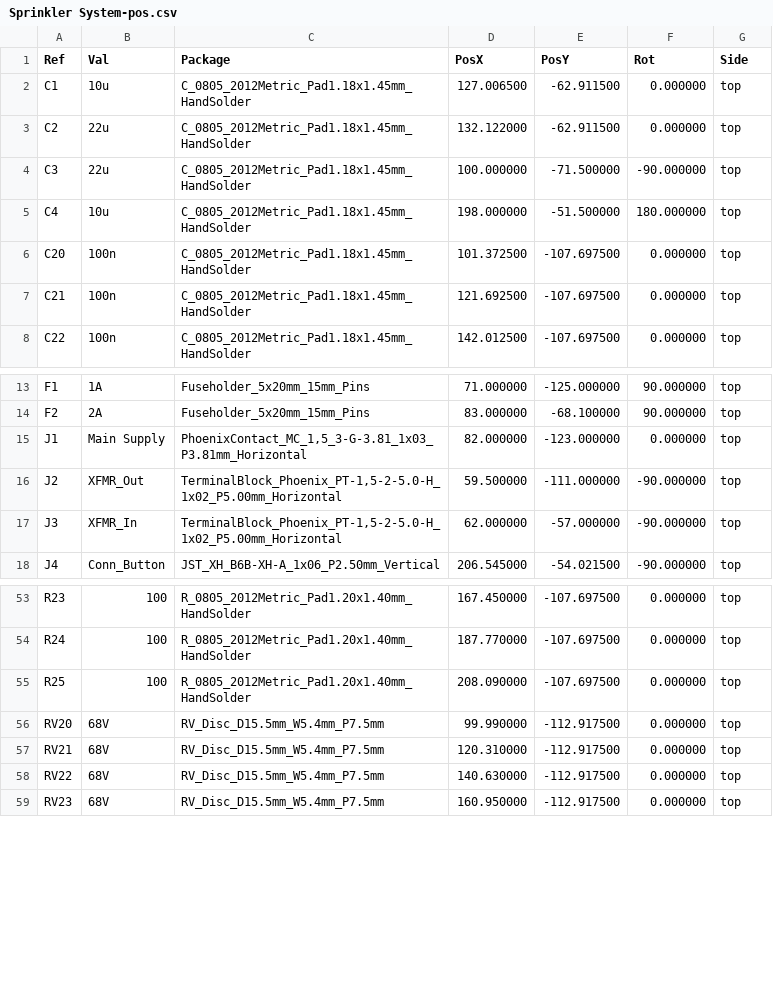
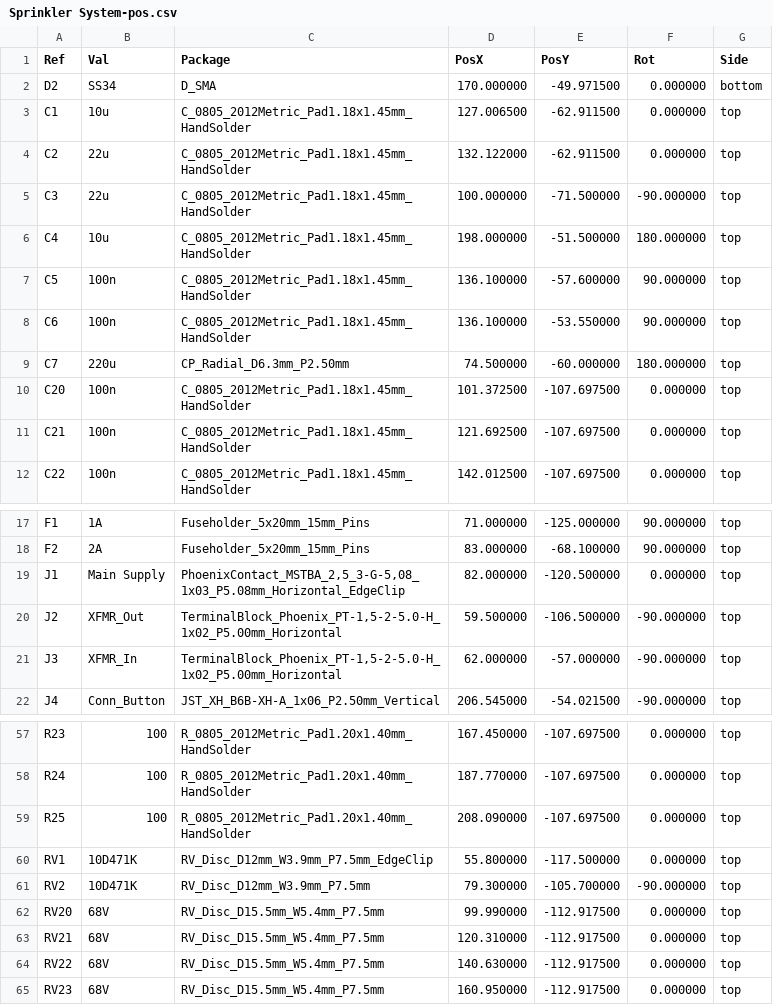
Before and after one commit to Swamp-Ig/Sprinkler-System, a CSV file: manufacturing/pos/Sprinkler System-pos.csv, drawn as a sheet; only a part is shown, gaps mark what is left out.

```diff
--- a/manufacturing/pos/Sprinkler System-pos.csv
+++ b/manufacturing/pos/Sprinkler System-pos.csv
@@ -1,2 +1,3 @@
 Ref,Val,Package,PosX,PosY,Rot,Side
+"D2","SS34","D_SMA",170.000000,-49.971500,0.000000,bottom
 "C1","10u","C_0805_2012Metric_Pad1.18x1.45mm_HandSolder",127.006500,-62.911500,0.000000,top
@@ -5,2 +6,5 @@ Ref,Val,Package,PosX,PosY,Rot,Side
 "C4","10u","C_0805_2012Metric_Pad1.18x1.45mm_HandSolder",198.000000,-51.500000,180.000000,top
+"C5","100n","C_0805_2012Metric_Pad1.18x1.45mm_HandSolder",136.100000,-57.600000,90.000000,top
+"C6","100n","C_0805_2012Metric_Pad1.18x1.45mm_HandSolder",136.100000,-53.550000,90.000000,top
+"C7","220u","CP_Radial_D6.3mm_P2.50mm",74.500000,-60.000000,180.000000,top
 "C20","100n","C_0805_2012Metric_Pad1.18x1.45mm_HandSolder",101.372500,-107.697500,0.000000,top
@@ -14,4 +18,4 @@ Ref,Val,Package,PosX,PosY,Rot,Side
 "F2","2A","Fuseholder_5x20mm_15mm_Pins",83.000000,-68.100000,90.000000,top
-"J1","Main Supply","PhoenixContact_MC_1,5_3-G-3.81_1x03_P3.81mm_Horizontal",82.000000,-123.000000,0.000000,top
-"J2","XFMR_Out","TerminalBlock_Phoenix_PT-1,5-2-5.0-H_1x02_P5.00mm_Horizontal",59.500000,-111.000000,-90.000000,top
+"J1","Main Supply","PhoenixContact_MSTBA_2,5_3-G-5,08_1x03_P5.08mm_Horizontal_EdgeClip",82.000000,-120.500000,0.000000,top
+"J2","XFMR_Out","TerminalBlock_Phoenix_PT-1,5-2-5.0-H_1x02_P5.00mm_Horizontal",59.500000,-106.500000,-90.000000,top
 "J3","XFMR_In","TerminalBlock_Phoenix_PT-1,5-2-5.0-H_1x02_P5.00mm_Horizontal",62.000000,-57.000000,-90.000000,top
@@ -55,2 +59,4 @@ Ref,Val,Package,PosX,PosY,Rot,Side
 "R25","100","R_0805_2012Metric_Pad1.20x1.40mm_HandSolder",208.090000,-107.697500,0.000000,top
+"RV1","10D471K","RV_Disc_D12mm_W3.9mm_P7.5mm_EdgeClip",55.800000,-117.500000,0.000000,top
+"RV2","10D471K","RV_Disc_D12mm_W3.9mm_P7.5mm",79.300000,-105.700000,-90.000000,top
 "RV20","68V","RV_Disc_D15.5mm_W5.4mm_P7.5mm",99.990000,-112.917500,0.000000,top
```
Also changed, not shown: manufacturing/bom/bom.csv, 34 other files.
